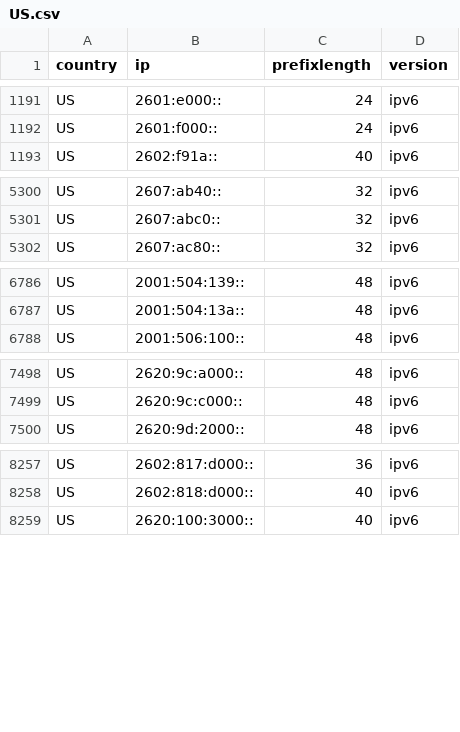
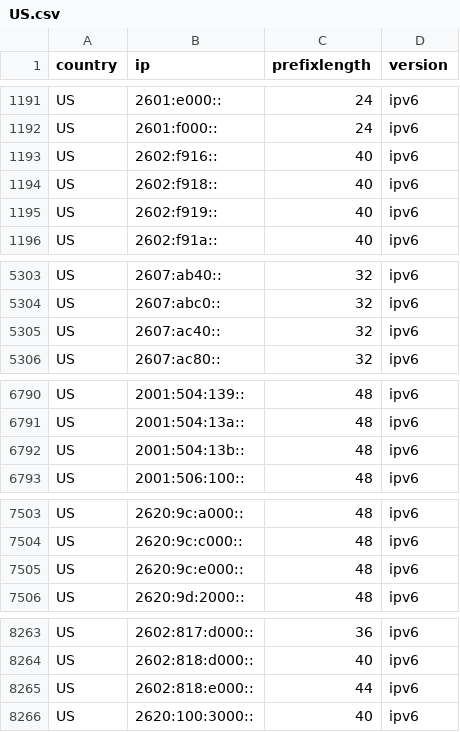
Before and after one commit to HotCakeX/Official-IANA-IP-blocks, a CSV file: CSV/IPV6/US.csv, drawn as a sheet; only a part is shown, gaps mark what is left out; the diff names each change by its address in the sheet, - before the commit and + after, or states it on an @@ line.

Commit message:
updating sources and list

```diff
--- a/CSV/IPV6/US.csv
+++ b/CSV/IPV6/US.csv
+row 1193: US | 2602:f916:: | 40 | ipv6
+row 1194: US | 2602:f918:: | 40 | ipv6
+row 1195: US | 2602:f919:: | 40 | ipv6
+row 5305: US | 2607:ac40:: | 32 | ipv6
+row 6792: US | 2001:504:13b:: | 48 | ipv6
+row 7505: US | 2620:9c:e000:: | 48 | ipv6
+row 8265: US | 2602:818:e000:: | 44 | ipv6
```
Also changed, not shown: CSV/IPV4/DE.csv, CSV/IPV4/RU.csv, 56 other files.
